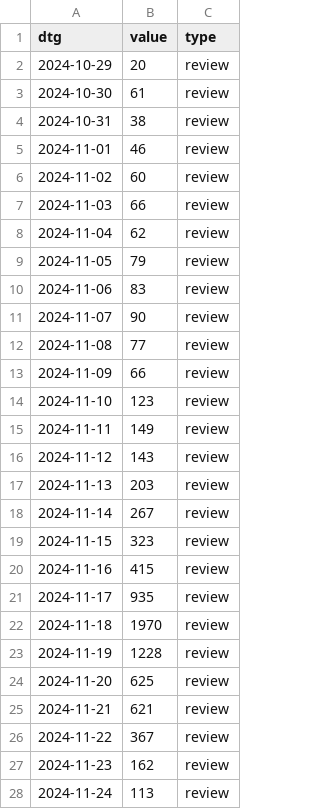
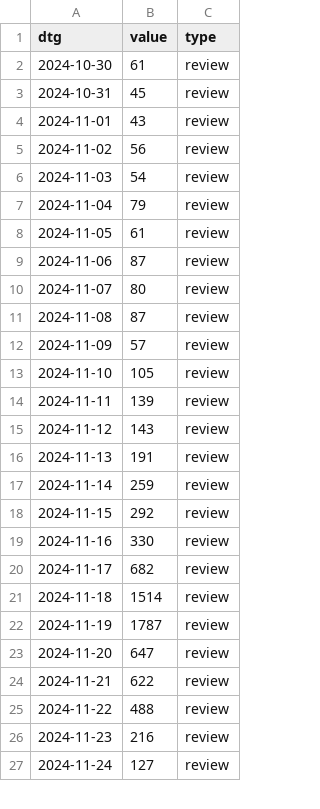
Before and after one commit to acl-org/arr-health, a CSV file: iterations/2024/october/review_dates.csv, drawn as a sheet; only a part is shown; the diff covers the shown part only.

```diff
--- a/iterations/2024/october/review_dates.csv
+++ b/iterations/2024/october/review_dates.csv
@@ -1,28 +1,27 @@
 dtg,value,type
-2024-10-29,20,review
 2024-10-30,61,review
-2024-10-31,38,review
-2024-11-01,46,review
-2024-11-02,60,review
-2024-11-03,66,review
-2024-11-04,62,review
-2024-11-05,79,review
-2024-11-06,83,review
-2024-11-07,90,review
-2024-11-08,77,review
-2024-11-09,66,review
-2024-11-10,123,review
-2024-11-11,149,review
+2024-10-31,45,review
+2024-11-01,43,review
+2024-11-02,56,review
+2024-11-03,54,review
+2024-11-04,79,review
+2024-11-05,61,review
+2024-11-06,87,review
+2024-11-07,80,review
+2024-11-08,87,review
+2024-11-09,57,review
+2024-11-10,105,review
+2024-11-11,139,review
 2024-11-12,143,review
-2024-11-13,203,review
-2024-11-14,267,review
-2024-11-15,323,review
-2024-11-16,415,review
-2024-11-17,935,review
-2024-11-18,1970,review
-2024-11-19,1228,review
-2024-11-20,625,review
-2024-11-21,621,review
-2024-11-22,367,review
-2024-11-23,162,review
-2024-11-24,113,review
+2024-11-13,191,review
+2024-11-14,259,review
+2024-11-15,292,review
+2024-11-16,330,review
+2024-11-17,682,review
+2024-11-18,1514,review
+2024-11-19,1787,review
+2024-11-20,647,review
+2024-11-21,622,review
+2024-11-22,488,review
+2024-11-23,216,review
+2024-11-24,127,review
```
Also changed, not shown: 1 added row, 2 removed rows and 25 edited cells elsewhere in this file, iterations/2024/october/review_loads.csv, iterations/2024/october/review_scores.csv, 5 other files.
